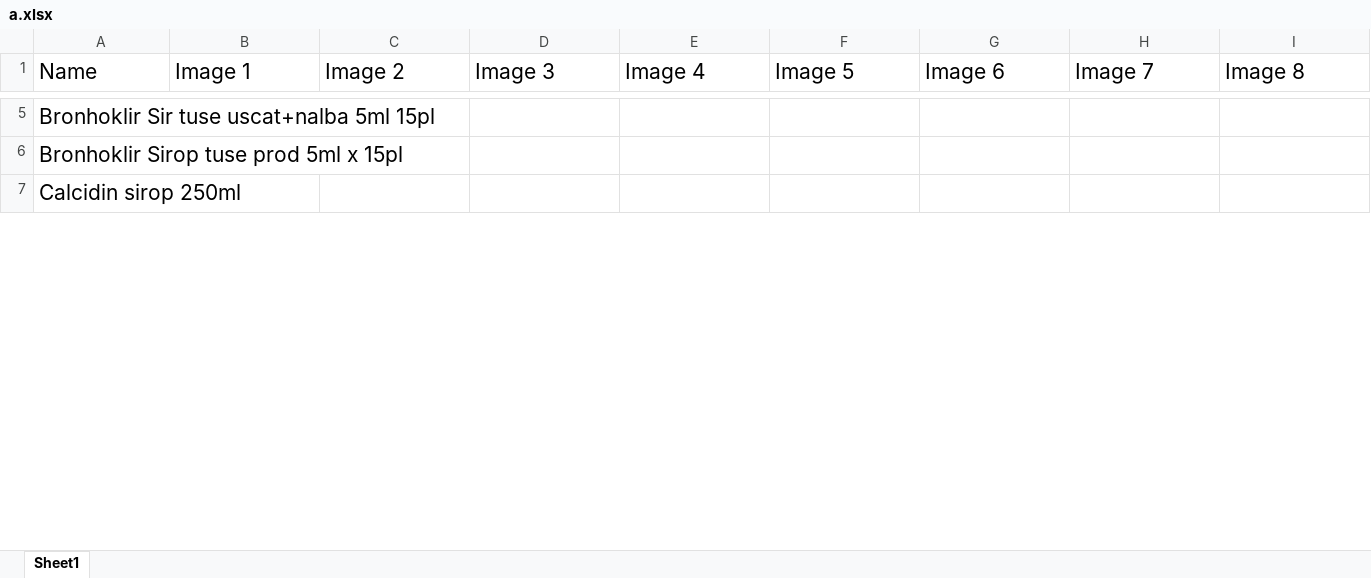
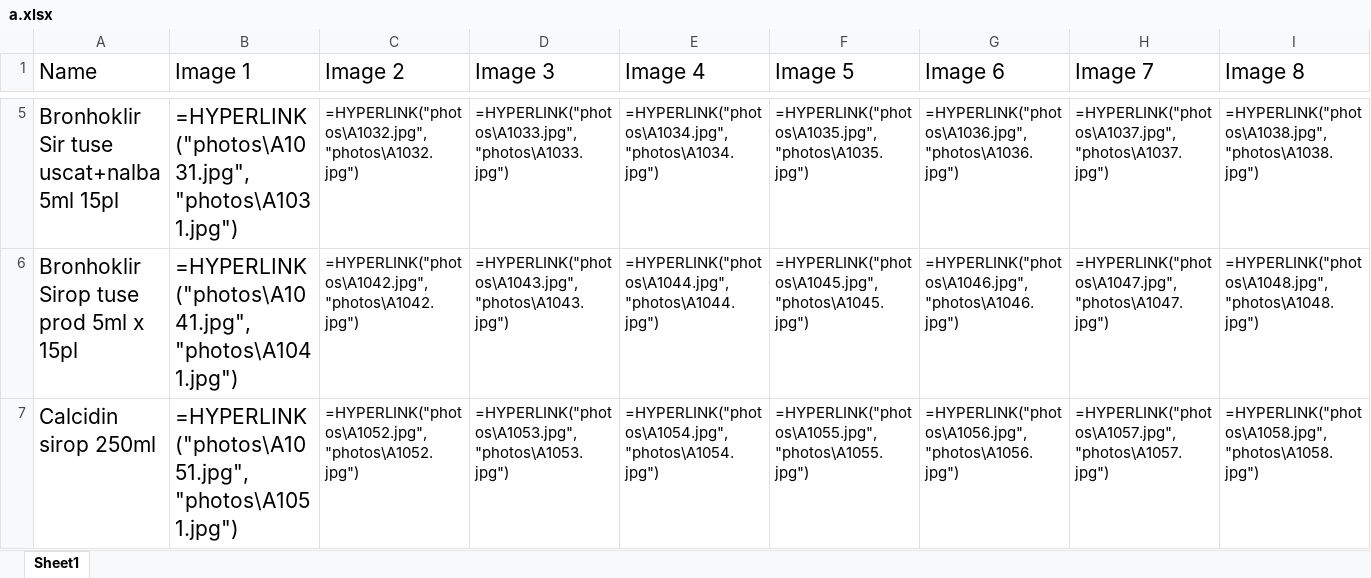
Before and after one commit to allexradu/Google_Bot, an Excel workbook: excel/a.xlsx, sheet Sheet1, drawn as a sheet; only a part is shown, gaps mark what is left out; values as stored, in another font and other column widths than the file's, no borders; formulas without a stored value are shown as written; the diff covers the shown part only; the diff names each change by its address in the sheet, - before the commit and + after, or states it on an @@ line.

```diff
--- a/excel/a.xlsx (sheet Sheet1)
+++ b/excel/a.xlsx (sheet Sheet1)
-B5 (Image 1): (empty)
+B5 (Image 1): =HYPERLINK("photos\A1031.jpg","photos\A1031.jpg")
-C5 (Image 2): (empty)
+C5 (Image 2): =HYPERLINK("photos\A1032.jpg","photos\A1032.jpg")
-D5 (Image 3): (empty)
+D5 (Image 3): =HYPERLINK("photos\A1033.jpg","photos\A1033.jpg")
-E5 (Image 4): (empty)
+E5 (Image 4): =HYPERLINK("photos\A1034.jpg","photos\A1034.jpg")
-F5 (Image 5): (empty)
+F5 (Image 5): =HYPERLINK("photos\A1035.jpg","photos\A1035.jpg")
-G5 (Image 6): (empty)
+G5 (Image 6): =HYPERLINK("photos\A1036.jpg","photos\A1036.jpg")
-H5 (Image 7): (empty)
+H5 (Image 7): =HYPERLINK("photos\A1037.jpg","photos\A1037.jpg")
-I5 (Image 8): (empty)
+I5 (Image 8): =HYPERLINK("photos\A1038.jpg","photos\A1038.jpg")
-B6 (Image 1): (empty)
+B6 (Image 1): =HYPERLINK("photos\A1041.jpg","photos\A1041.jpg")
-C6 (Image 2): (empty)
+C6 (Image 2): =HYPERLINK("photos\A1042.jpg","photos\A1042.jpg")
-D6 (Image 3): (empty)
+D6 (Image 3): =HYPERLINK("photos\A1043.jpg","photos\A1043.jpg")
-E6 (Image 4): (empty)
+E6 (Image 4): =HYPERLINK("photos\A1044.jpg","photos\A1044.jpg")
-F6 (Image 5): (empty)
+F6 (Image 5): =HYPERLINK("photos\A1045.jpg","photos\A1045.jpg")
-G6 (Image 6): (empty)
+G6 (Image 6): =HYPERLINK("photos\A1046.jpg","photos\A1046.jpg")
-H6 (Image 7): (empty)
+H6 (Image 7): =HYPERLINK("photos\A1047.jpg","photos\A1047.jpg")
-I6 (Image 8): (empty)
+I6 (Image 8): =HYPERLINK("photos\A1048.jpg","photos\A1048.jpg")
-B7 (Image 1): (empty)
+B7 (Image 1): =HYPERLINK("photos\A1051.jpg","photos\A1051.jpg")
-C7 (Image 2): (empty)
+C7 (Image 2): =HYPERLINK("photos\A1052.jpg","photos\A1052.jpg")
-D7 (Image 3): (empty)
+D7 (Image 3): =HYPERLINK("photos\A1053.jpg","photos\A1053.jpg")
-E7 (Image 4): (empty)
+E7 (Image 4): =HYPERLINK("photos\A1054.jpg","photos\A1054.jpg")
-F7 (Image 5): (empty)
+F7 (Image 5): =HYPERLINK("photos\A1055.jpg","photos\A1055.jpg")
-G7 (Image 6): (empty)
+G7 (Image 6): =HYPERLINK("photos\A1056.jpg","photos\A1056.jpg")
-H7 (Image 7): (empty)
+H7 (Image 7): =HYPERLINK("photos\A1057.jpg","photos\A1057.jpg")
-I7 (Image 8): (empty)
+I7 (Image 8): =HYPERLINK("photos\A1058.jpg","photos\A1058.jpg")
```
Also changed, not shown: 93 edited cells elsewhere in this sheet, 2 other files.
